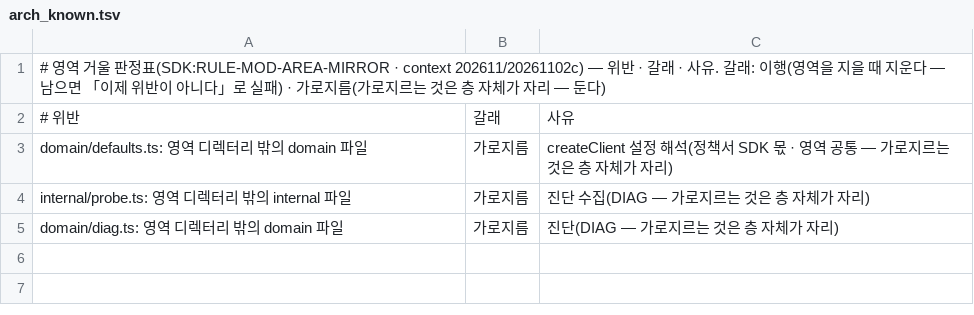
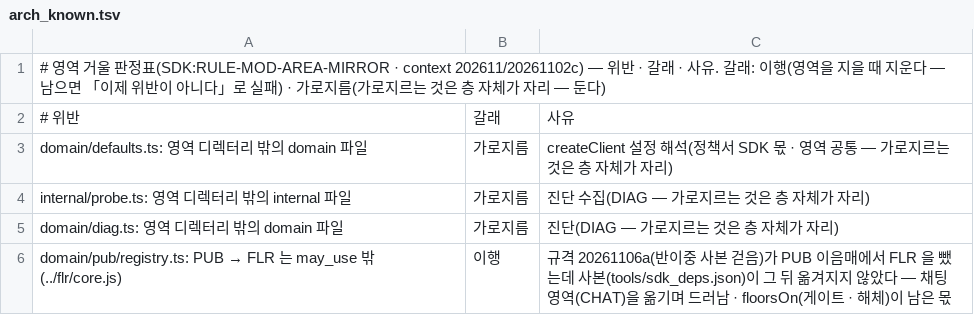
Before and after one commit to kodeholic9/oxlens-sdk-web, a TSV file: tools/arch_known.tsv, drawn as a sheet.

```diff
--- a/tools/arch_known.tsv
+++ b/tools/arch_known.tsv
@@ -5 +5,2 @@ internal/probe.ts: 영역 디렉터리 밖의 internal 파일	가로지름	진
 domain/diag.ts: 영역 디렉터리 밖의 domain 파일	가로지름	진단(DIAG — 가로지르는 것은 층 자체가 자리)
+domain/pub/registry.ts: PUB → FLR 는 may_use 밖 (../flr/core.js)	이행	규격 20261106a(반이중 사본 걷음)가 PUB 이음매에서 FLR 을 뺐는데 사본(tools/sdk_deps.json)이 그 뒤 옮겨지지 않았다 — 채팅 영역(CHAT)을 옮기며 드러남 · floorsOn(게이트 · 해체)이 남은 몫
```
Also changed, not shown: 27 other files.
